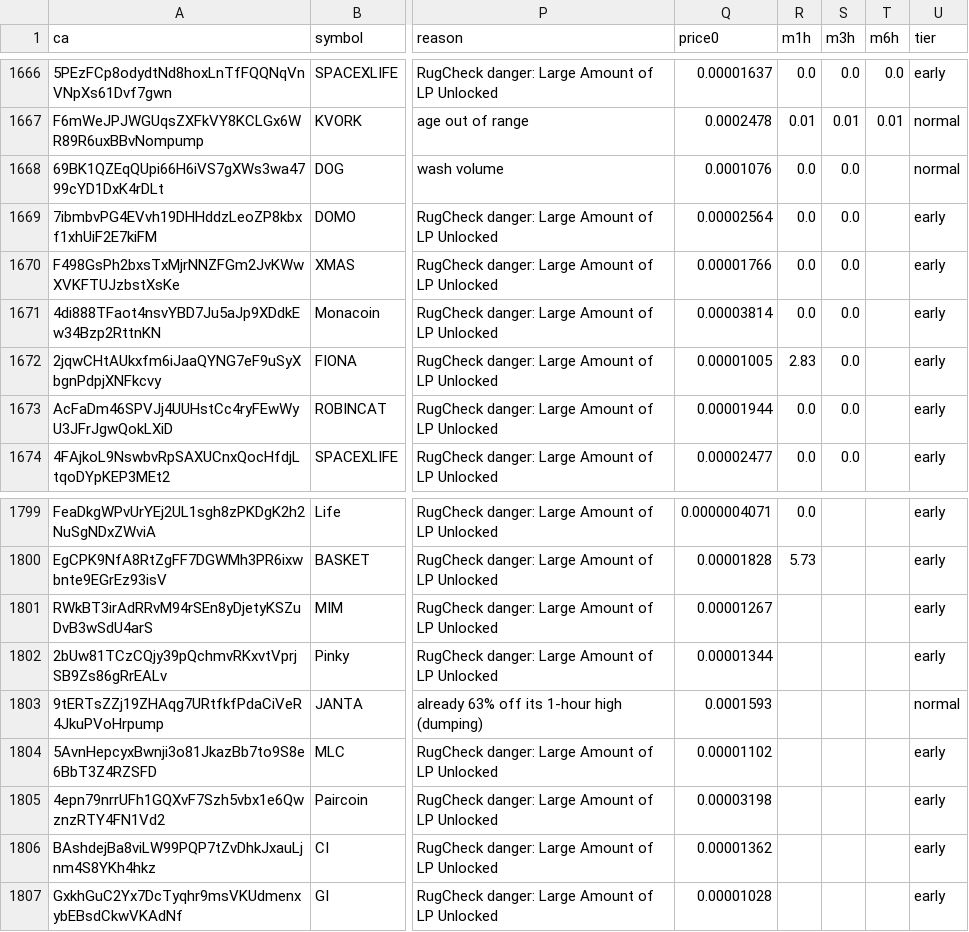
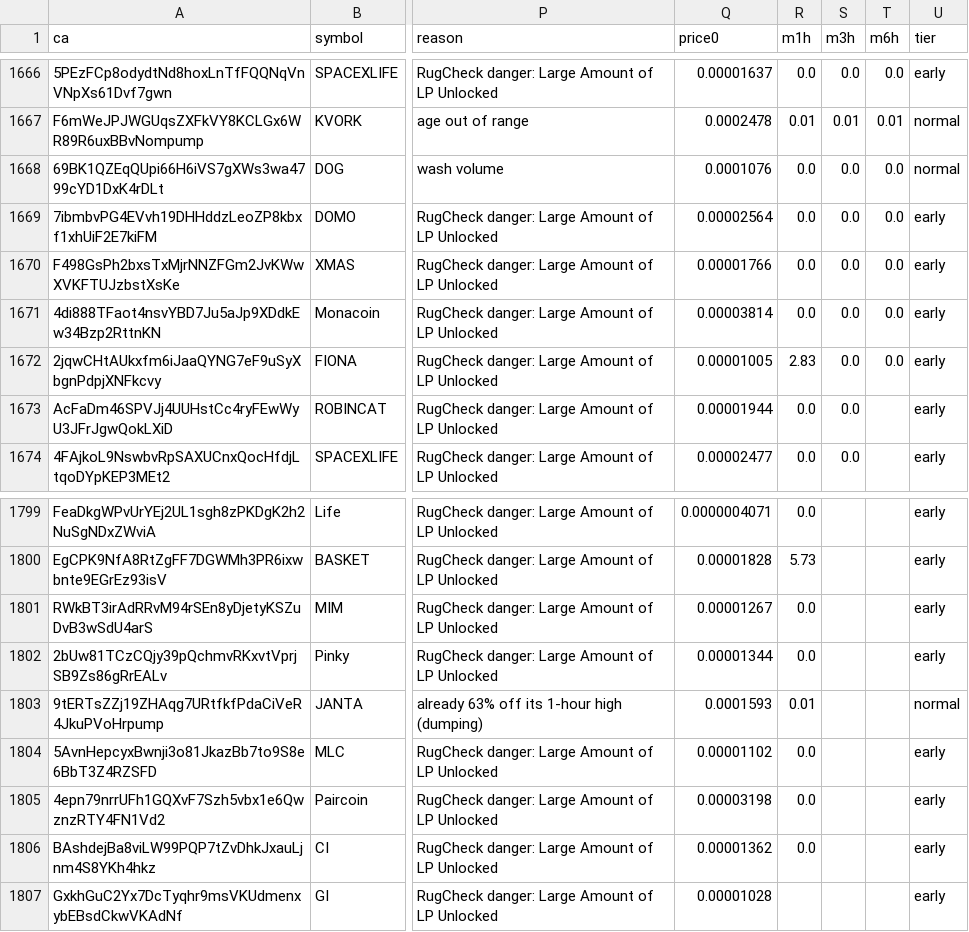
Before and after one commit to j6n7jjdm78-source/Luke-Daly, a CSV file: state/candidates.csv, drawn as a sheet; only a part is shown, gaps mark what is left out; the diff covers the shown part only; the diff names each change by its address in the sheet, - before the commit and + after, or states it on an @@ line.

```diff
--- a/state/candidates.csv
+++ b/state/candidates.csv
-T1668:T1672 (m6h): (empty)
+T1668:T1672 (m6h): 0.0
-R1801:R1802 (m1h): (empty)
+R1801:R1802 (m1h): 0.0
-R1803 (m1h): (empty)
+R1803 (m1h): 0.01
-R1804:R1806 (m1h): (empty)
+R1804:R1806 (m1h): 0.0
```
Also changed, not shown: 1 added row and 16 edited cells elsewhere in this file, calls.csv, 2 other files.
